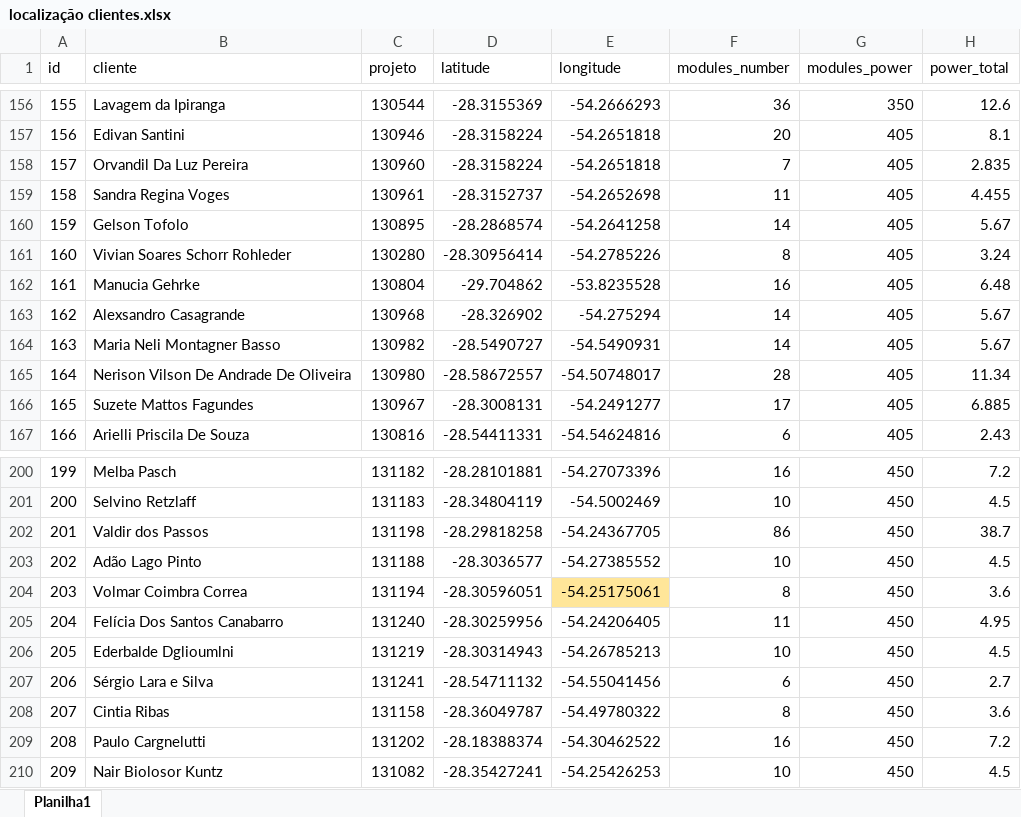
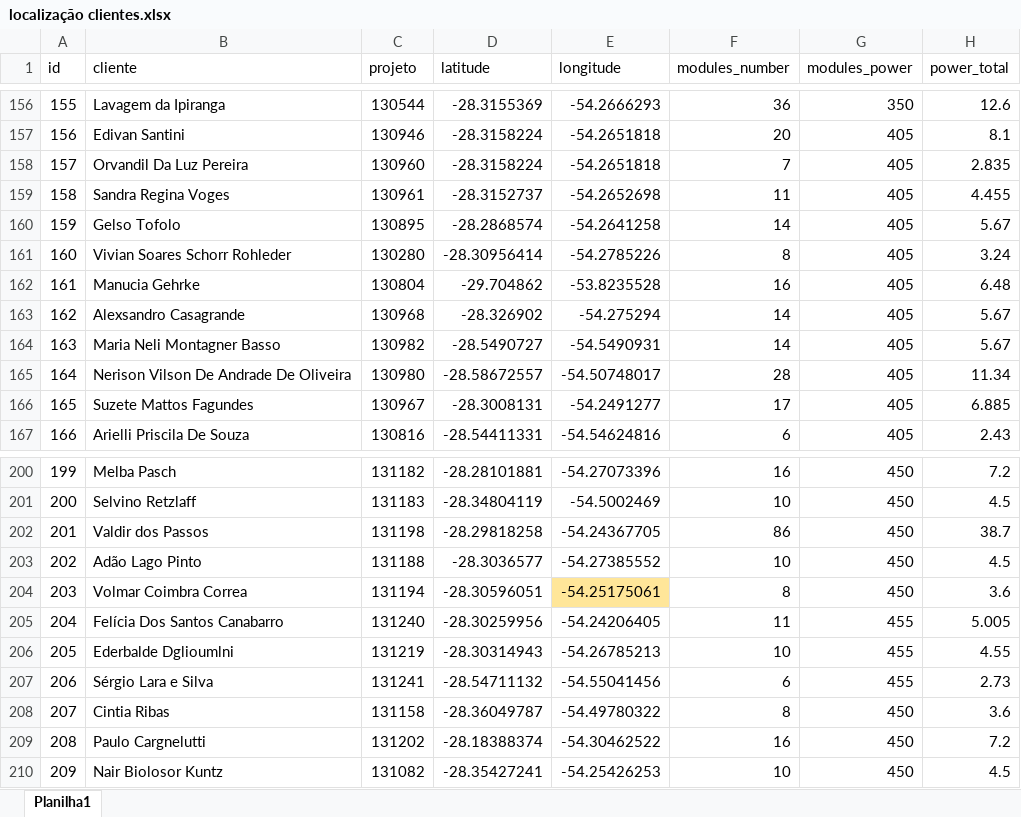
Before and after one commit to LeonardoFdSantos/energens-map, an Excel workbook: localização clientes.xlsx, sheet Planilha1, drawn as a sheet; only a part is shown, gaps mark what is left out; values as stored, in another font and other column widths than the file's, no borders; table styles not drawn; the diff names each change by its address in the sheet, - before the commit and + after, or states it on an @@ line.

Commit message:
Localização

```diff
--- a/localização clientes.xlsx (sheet Planilha1)
+++ b/localização clientes.xlsx (sheet Planilha1)
-B160 (cliente): Gelson Tofolo
+B160 (cliente): Gelso Tofolo
-G205:G207 (modules_power): 450
+G205:G207 (modules_power): 455
-H205 (power_total): 4.95
+H205 (power_total): 5.005
-H206 (power_total): 4.5
+H206 (power_total): 4.55
-H207 (power_total): 2.7
+H207 (power_total): 2.73
```
Also changed, not shown: 2 other files.
